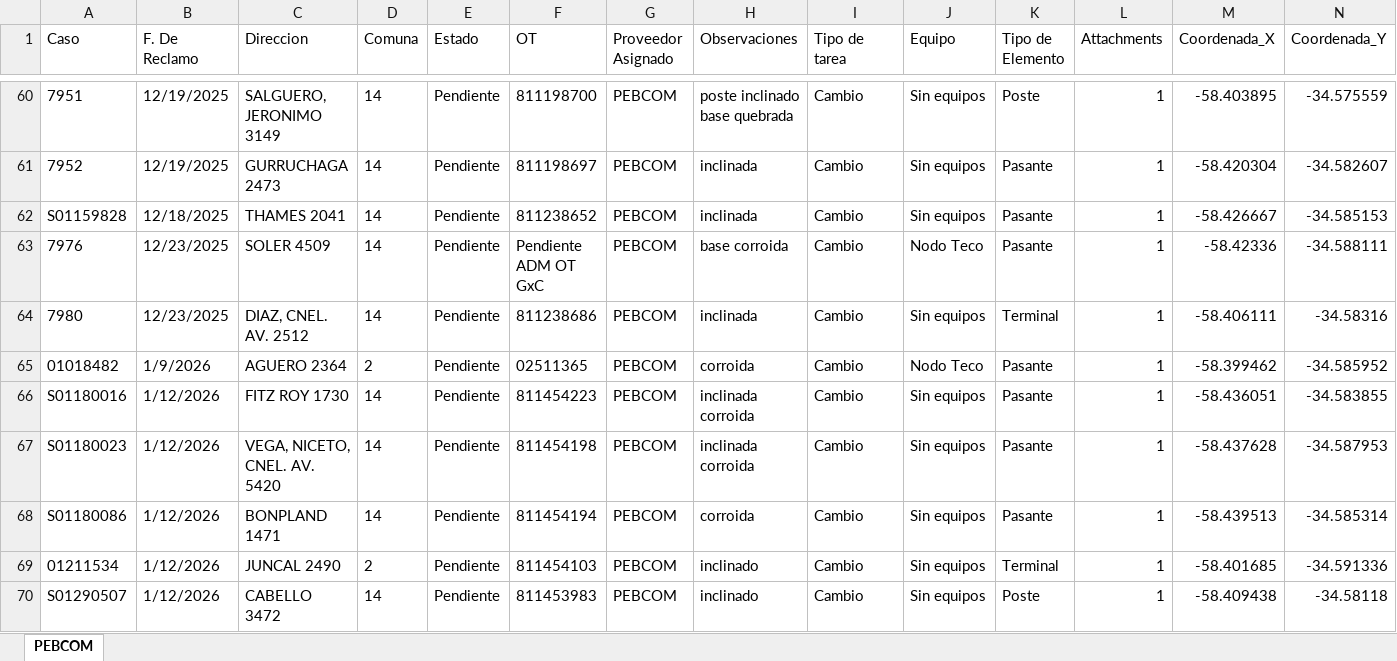
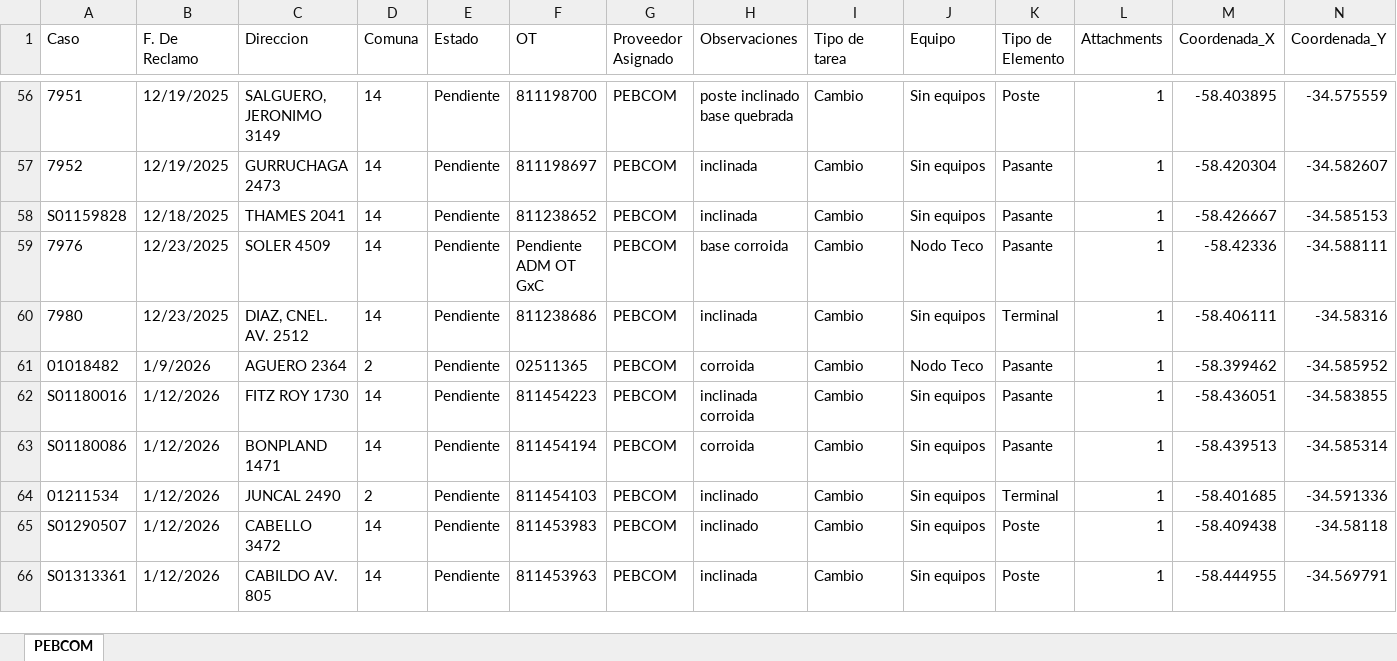
Before and after one commit to gestiondereclamosteco/pebcom, an Excel workbook: mapa_interactivo_PEBCOM.xlsx, sheet PEBCOM, drawn as a sheet; only a part is shown, gaps mark what is left out; the shorter side is filled out with more unchanged rows; values as stored, in another font and other column widths than the file's, no borders; rows hold the shown columns only; the diff covers the shown part only; the diff names each change by its address in the sheet, - before the commit and + after, or states it on an @@ line.

```diff
--- a/mapa_interactivo_PEBCOM.xlsx (sheet PEBCOM)
+++ b/mapa_interactivo_PEBCOM.xlsx (sheet PEBCOM)
-row 67: S01180023 | 1/12/2026 | VEGA, NICETO, CNEL. AV. 5420 | 14 | Pendiente | 811454198 | PEBCOM | inclinada corroida | Cambio | Sin equipos | Pasante | 1 | -58.437628 | -34.587953
```
Also changed, not shown: 8 removed rows elsewhere in this sheet, 1 other file.
